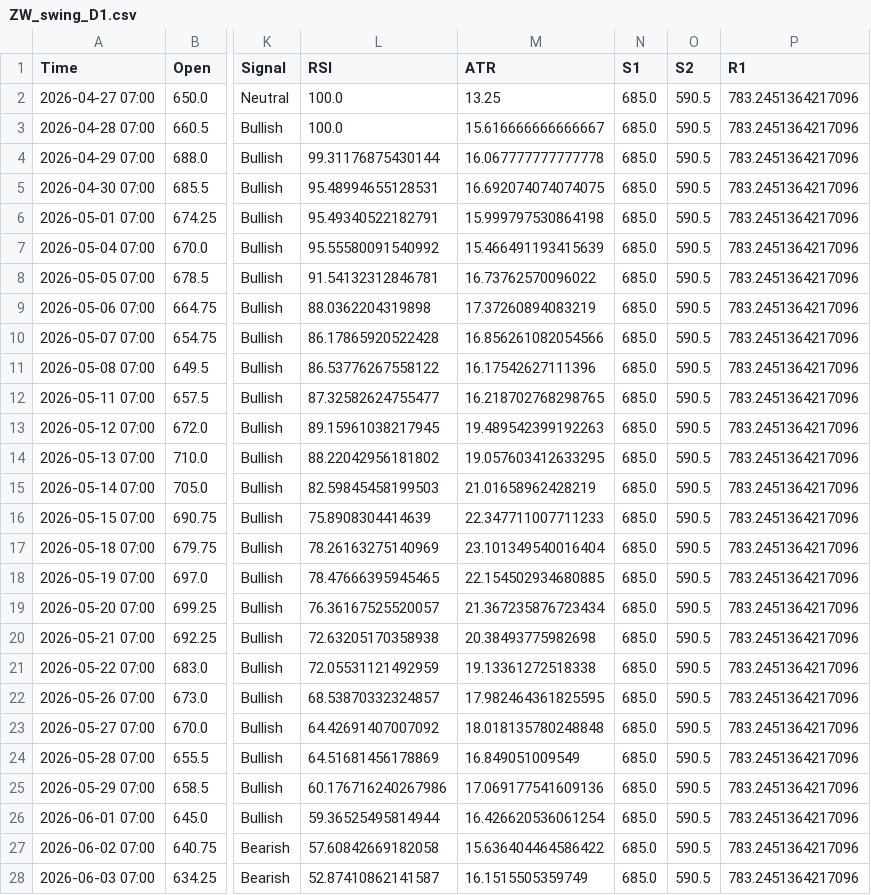
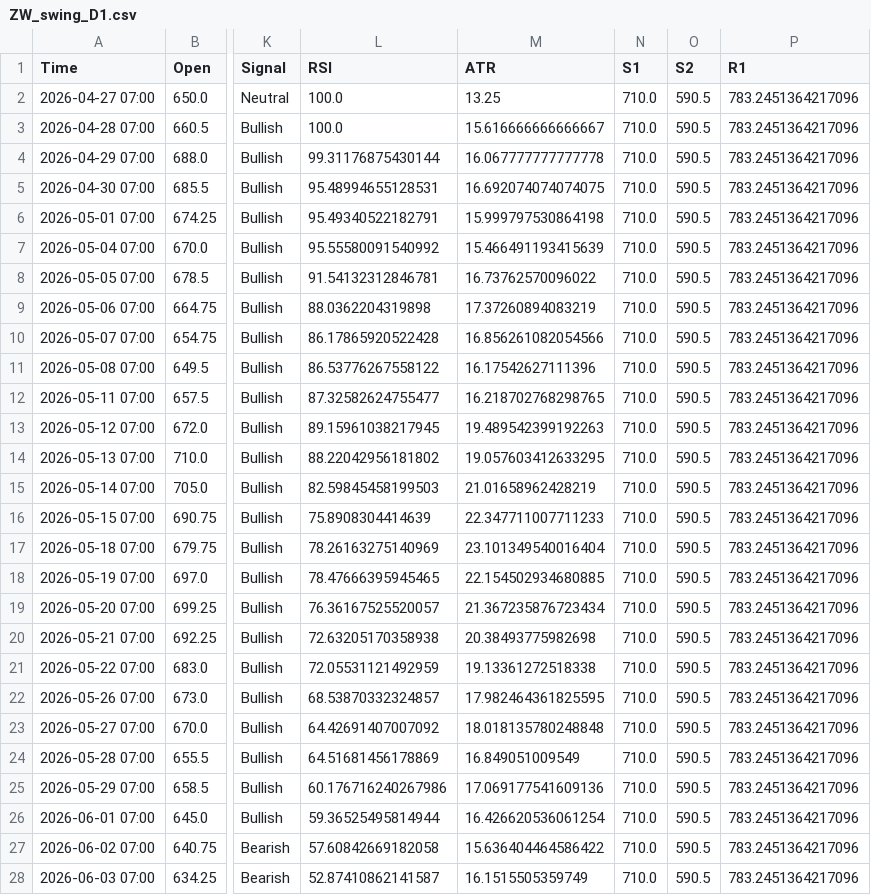
Before and after one commit to Thang-Cbot/dashboard, a CSV file: Data/output/ZW_swing_D1.csv, drawn as a sheet; only a part is shown, gaps mark what is left out; the diff covers the shown part only; the diff names each change by its address in the sheet, - before the commit and + after, or states it on an @@ line.

```diff
--- a/Data/output/ZW_swing_D1.csv
+++ b/Data/output/ZW_swing_D1.csv
-N2:N28 (S1): 685.0
+N2:N28 (S1): 710.0
```
Also changed, not shown: 78 edited cells elsewhere in this file, 5 other files.
